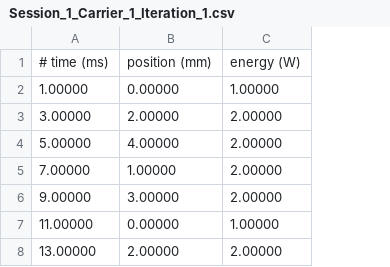
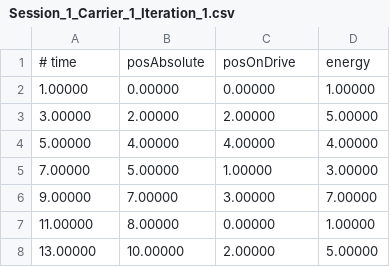
Before and after one commit to danielreischl/amos-ss16-proj6, a CSV file: DataProcessing/Scripts/CarrierData/Session_1_Carrier_1_Iteration_1.csv, drawn as a sheet; removed rows and columns are numbered as before the commit, all else as after; the diff names each change by its address in the sheet, - before the commit and + after, or states it on an @@ line.

Commit message:
dataProcessing.py now outputs the CSV in the form "time;posAbsolute;posOnDrive;energyConsumption". Also updated the test data and commented out the function that moves the Carrier data every time after processing for testing purposes.

```diff
--- a/DataProcessing/Scripts/CarrierData/Session_1_Carrier_1_Iteration_1.csv
+++ b/DataProcessing/Scripts/CarrierData/Session_1_Carrier_1_Iteration_1.csv
+column B, rows 2-8: 0.00000 | 2.00000 | 4.00000 | 5.00000 | 7.00000 | 8.00000 | 10.00000
-column C, rows 2-8: 1.00000 | 2.00000 | 2.00000 | 2.00000 | 2.00000 | 1.00000 | 2.00000
+column D, rows 2-8: 1.00000 | 5.00000 | 4.00000 | 3.00000 | 7.00000 | 1.00000 | 5.00000
-row 1: # time (ms) | position (mm) | energy (W)
+row 1: # time | posAbsolute | posOnDrive | energy
```
Also changed, not shown: DataProcessing/Scripts/CarrierData/Session_1_Carrier_1_Iteration_2.csv, DataProcessing/Scripts/CarrierData/Session_1_Carrier_3_Iteration_2.csv, 14 other files.
